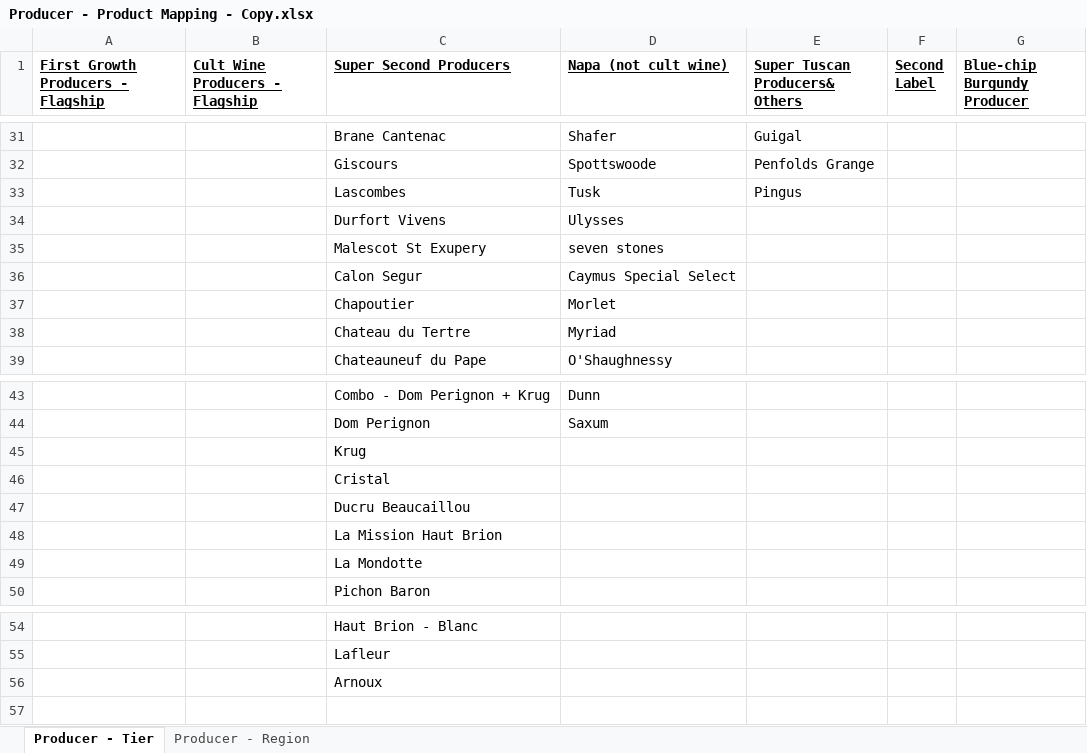
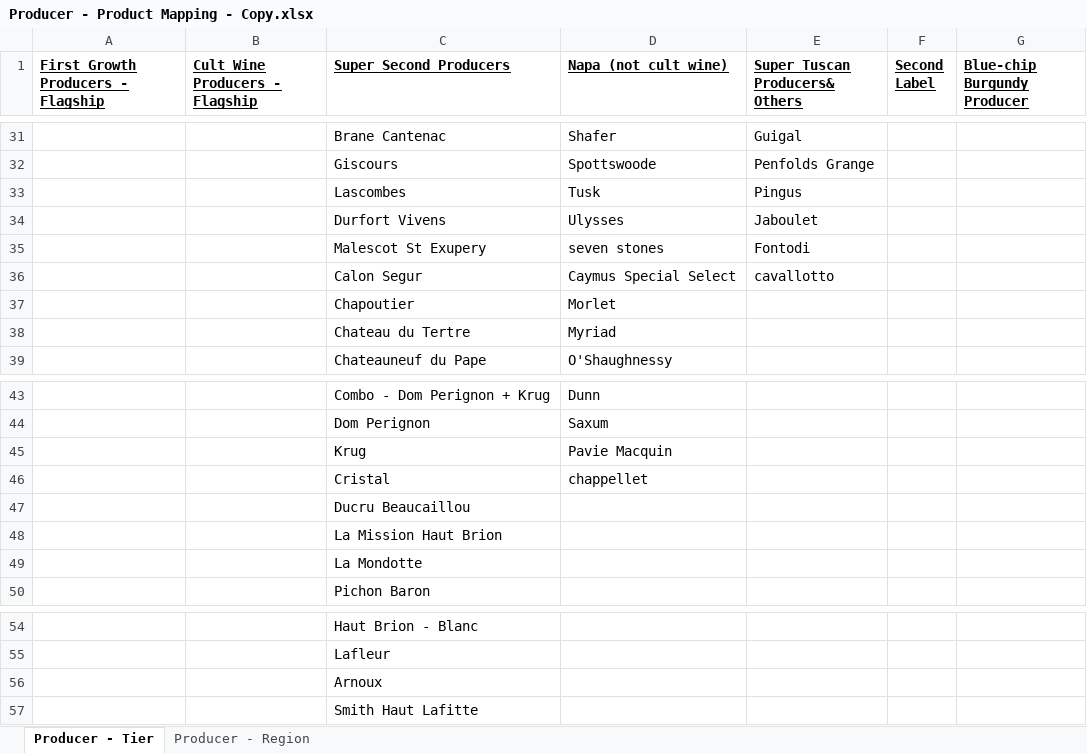
Before and after one commit to Grandcruch/email-campaign-dashboard, an Excel workbook: Producer - Product Mapping - Copy.xlsx, sheet Producer - Tier, drawn as a sheet; only a part is shown, gaps mark what is left out; values as stored, in another font and other column widths than the file's, no borders; the diff names each change by its address in the sheet, - before the commit and + after, or states it on an @@ line.

```diff
--- a/Producer - Product Mapping - Copy.xlsx (sheet Producer - Tier)
+++ b/Producer - Product Mapping - Copy.xlsx (sheet Producer - Tier)
-E34 (Super Tuscan Producers& Others): (empty)
+E34 (Super Tuscan Producers& Others): Jaboulet
-E35 (Super Tuscan Producers& Others): (empty)
+E35 (Super Tuscan Producers& Others): Fontodi
-E36 (Super Tuscan Producers& Others): (empty)
+E36 (Super Tuscan Producers& Others): cavallotto
-D45 (Napa (not cult wine)): (empty)
+D45 (Napa (not cult wine)): Pavie Macquin
-D46 (Napa (not cult wine)): (empty)
+D46 (Napa (not cult wine)): chappellet
+row 57:  |  | Smith Haut Lafitte
```
Also changed, not shown: sheet Producer - Region, Producer - Discount Code Mapping - Copy.xlsx.
